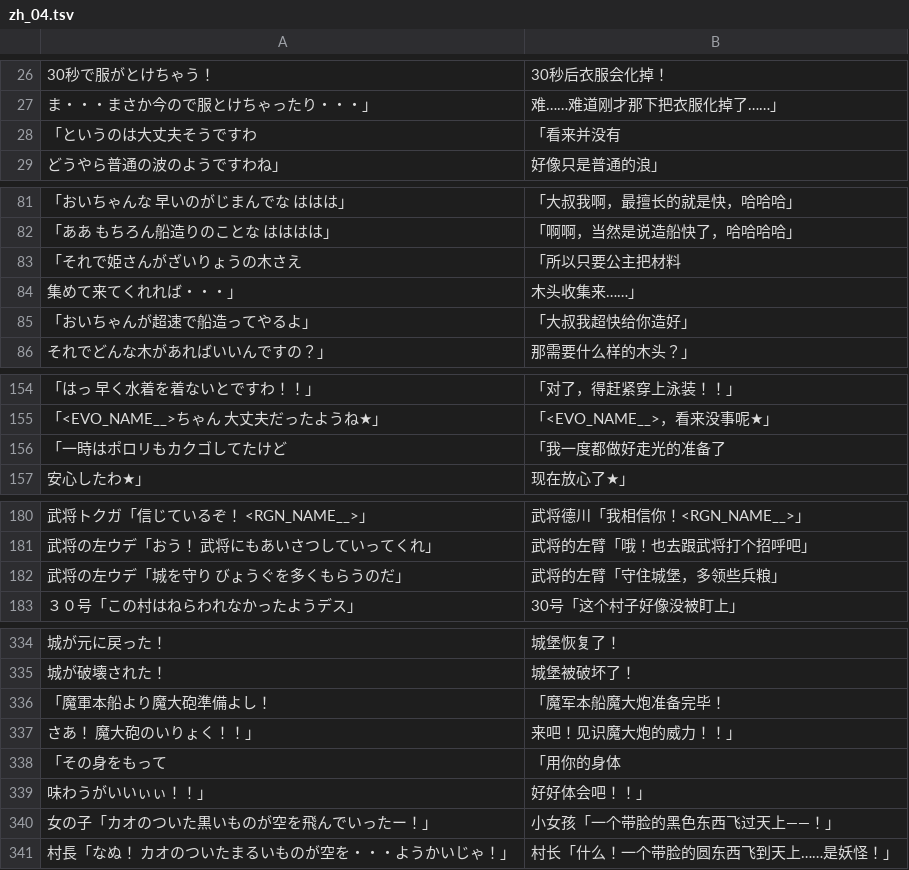
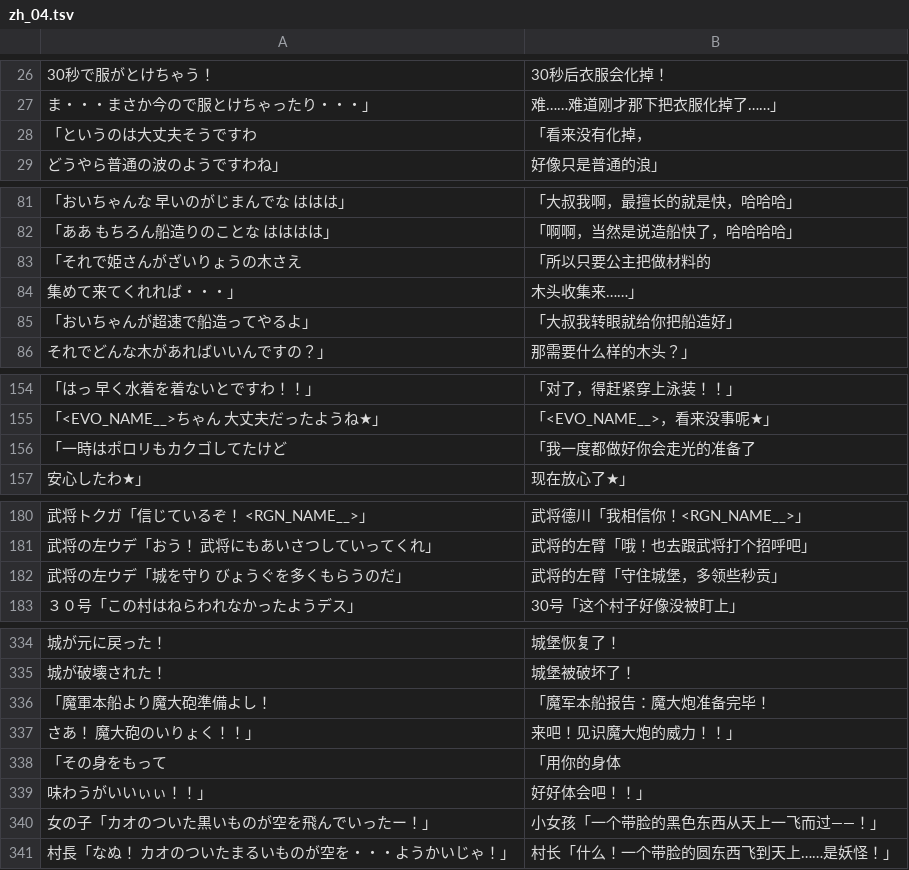
Before and after one commit to nuke996/Half-Minute-Hero-Two-CN, a TSV file: locales/zh-CN/dlc/zh_04.tsv, drawn as a sheet; only a part is shown, gaps mark what is left out; the diff covers the shown part only.

```diff
--- a/locales/zh-CN/dlc/zh_04.tsv
+++ b/locales/zh-CN/dlc/zh_04.tsv
@@ -27,3 +27,3 @@
 　ま・・・まさか今ので服とけちゃったり・・・」	　难……难道刚才那下把衣服化掉了……」
-「というのは大丈夫そうですわ	「看来并没有
+「というのは大丈夫そうですわ	「看来没有化掉，
 　どうやら普通の波のようですわね」	　好像只是普通的浪」
@@ -82,5 +82,5 @@
 「ああ　もちろん船造りのことな　はははは」	「啊啊，当然是说造船快了，哈哈哈哈」
-「それで姫さんがざいりょうの木さえ	「所以只要公主把材料
+「それで姫さんがざいりょうの木さえ	「所以只要公主把做材料的
 　集めて来てくれれば・・・」	　木头收集来……」
-「おいちゃんが超速で船造ってやるよ」	「大叔我超快给你造好」
+「おいちゃんが超速で船造ってやるよ」	「大叔我转眼就给你把船造好」
 　それでどんな木があればいいんですの？」	　那需要什么样的木头？」
@@ -155,3 +155,3 @@
 「<EVO_NAME__>ちゃん　大丈夫だったようね★」	「<EVO_NAME__>，看来没事呢★」
-「一時はポロリもカクゴしてたけど	「我一度都做好走光的准备了
+「一時はポロリもカクゴしてたけど	「我一度都做好你会走光的准备了
 　安心したわ★」	　现在放心了★」
@@ -181,3 +181,3 @@
 武将の左ウデ「おう！　武将にもあいさつしていってくれ」	武将的左臂「哦！也去跟武将打个招呼吧」
-武将の左ウデ「城を守り　びょうぐを多くもらうのだ」	武将的左臂「守住城堡，多领些兵粮」
+武将の左ウデ「城を守り　びょうぐを多くもらうのだ」	武将的左臂「守住城堡，多领些秒贡」
 ３０号「この村はねらわれなかったようデス」	30号「这个村子好像没被盯上」
@@ -335,3 +335,3 @@
 城が破壊された！	城堡被破坏了！
-「魔軍本船より魔大砲準備よし！	「魔军本船魔大炮准备完毕！
+「魔軍本船より魔大砲準備よし！	「魔军本船报告：魔大炮准备完毕！
 　さあ！　魔大砲のいりょく！！」	　来吧！见识魔大炮的威力！！」
@@ -339,3 +339,3 @@
 　味わうがいいぃぃ！！」	　好好体会吧！！」
-女の子「カオのついた黒いものが空を飛んでいったー！」	小女孩「一个带脸的黑色东西飞过天上——！」
+女の子「カオのついた黒いものが空を飛んでいったー！」	小女孩「一个带脸的黑色东西从天上一飞而过——！」
 村長「なぬ！　カオのついたまるいものが空を・・・ようかいじゃ！」	村长「什么！一个带脸的圆东西飞到天上……是妖怪！」
```
Also changed, not shown: 4 edited cells elsewhere in this file, locales/zh-CN/dlc/zh_01.tsv, locales/zh-CN/dlc/zh_02.tsv, 23 other files.
